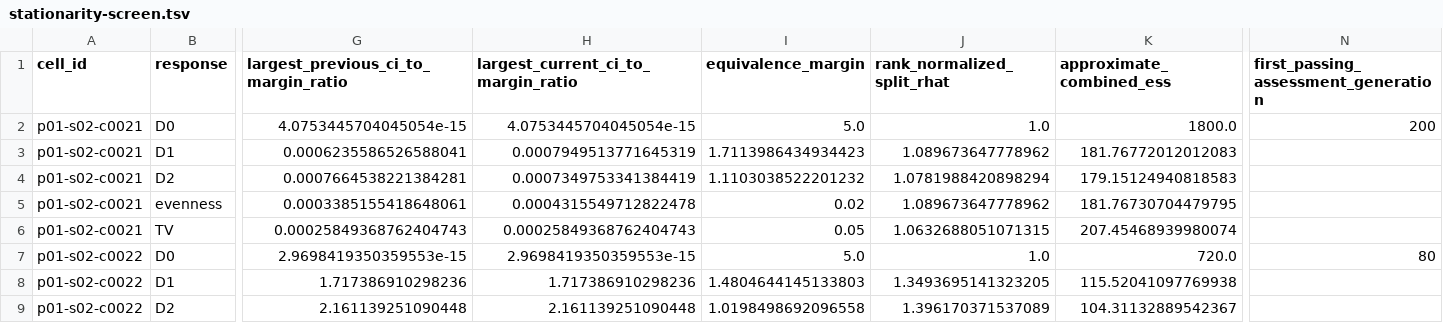
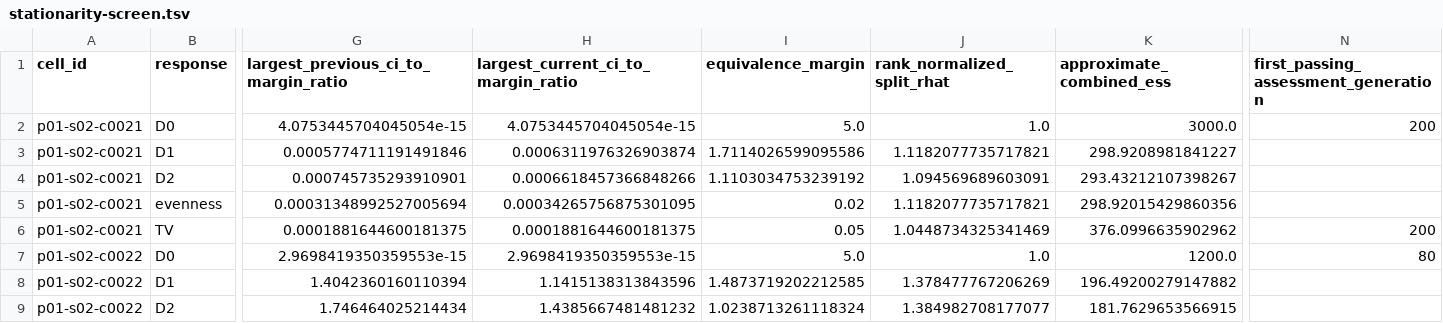
Before and after one commit to maepz/Modeling_trophosome, a TSV file: experiments/work/trophosome/p01-neutral-feedback/analysis/s02-equilibrium-precision-v210-m010-g250-derived/stationarity-screen.tsv, drawn as a sheet; only a part is shown, gaps mark what is left out; the diff covers the shown part only; the diff names each change by its address in the sheet, - before the commit and + after, or states it on an @@ line.

```diff
--- a/experiments/work/trophosome/p01-neutral-feedback/analysis/s02-equilibrium-precision-v210-m010-g250-derived/stationarity-screen.tsv
+++ b/experiments/work/trophosome/p01-neutral-feedback/analysis/s02-equilibrium-precision-v210-m010-g250-derived/stationarity-screen.tsv
-K2 (approximate_combined_ess): 1800.0
+K2 (approximate_combined_ess): 3000.0
-G3: 0.0006235586526588041
+G3: 0.0005774711191491846
-H3: 0.0007949513771645319
+H3: 0.0006311976326903874
-I3 (equivalence_margin): 1.7113986434934423
+I3 (equivalence_margin): 1.7114026599095586
-J3 (rank_normalized_split_rhat): 1.089673647778962
+J3 (rank_normalized_split_rhat): 1.1182077735717821
-K3 (approximate_combined_ess): 181.76772012012083
+K3 (approximate_combined_ess): 298.9208981841227
-G4: 0.0007664538221384281
+G4: 0.000745735293910901
-H4: 0.0007349753341384419
+H4: 0.0006618457366848266
-I4 (equivalence_margin): 1.1103038522201232
+I4 (equivalence_margin): 1.1103034753239192
-J4 (rank_normalized_split_rhat): 1.0781988420898294
+J4 (rank_normalized_split_rhat): 1.094569689603091
-K4 (approximate_combined_ess): 179.15124940818583
+K4 (approximate_combined_ess): 293.43212107398267
-G5: 0.0003385155418648061
+G5: 0.00031348992527005694
-H5: 0.0004315549712822478
+H5: 0.00034265756875301095
-J5 (rank_normalized_split_rhat): 1.089673647778962
+J5 (rank_normalized_split_rhat): 1.1182077735717821
-K5 (approximate_combined_ess): 181.76730704479795
+K5 (approximate_combined_ess): 298.92015429860356
-G6: 0.00025849368762404743
+G6: 0.0001881644600181375
-H6: 0.00025849368762404743
+H6: 0.0001881644600181375
-J6 (rank_normalized_split_rhat): 1.0632688051071315
+J6 (rank_normalized_split_rhat): 1.0448734325341469
-K6 (approximate_combined_ess): 207.45468939980074
+K6 (approximate_combined_ess): 376.0996635902962
-N6: (empty)
+N6: 200
-K7 (approximate_combined_ess): 720.0
+K7 (approximate_combined_ess): 1200.0
-G8: 1.717386910298236
+G8: 1.4042360160110394
-H8: 1.717386910298236
+H8: 1.1415138313843596
-I8 (equivalence_margin): 1.4804644145133803
+I8 (equivalence_margin): 1.4873719202212585
-J8 (rank_normalized_split_rhat): 1.3493695141323205
+J8 (rank_normalized_split_rhat): 1.378477767206269
-K8 (approximate_combined_ess): 115.52041097769938
+K8 (approximate_combined_ess): 196.49200279147882
-G9: 2.161139251090448
+G9: 1.746464025214434
-H9: 2.161139251090448
+H9: 1.4385667481481232
-I9 (equivalence_margin): 1.0198498692096558
+I9 (equivalence_margin): 1.0238713261118324
-J9 (rank_normalized_split_rhat): 1.396170371537089
+J9 (rank_normalized_split_rhat): 1.384982708177077
-K9 (approximate_combined_ess): 104.31132889542367
+K9 (approximate_combined_ess): 181.7629653566915
```
Also changed, not shown: 94 edited cells elsewhere in this file, experiments/work/trophosome/p01-neutral-feedback/analysis/s02-equilibrium-precision-v210-m010-g250-derived/precision-recommendations.tsv, experiments/work/trophosome/p01-neutral-feedback/analysis/s02-equilibrium-precision-v210-m010-g250-derived/separated-stability-diagnostic.tsv, 12 other files.
